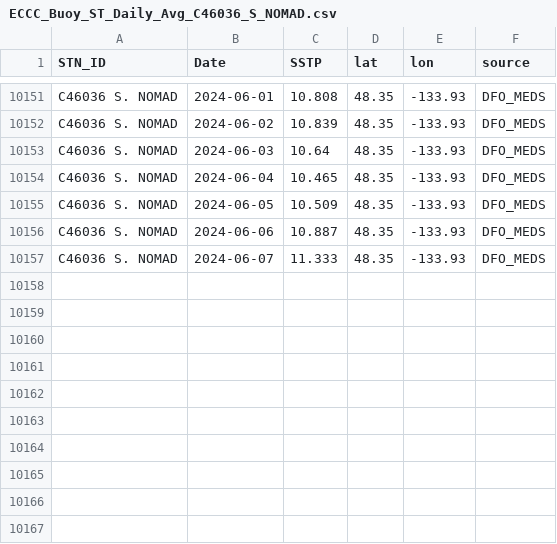
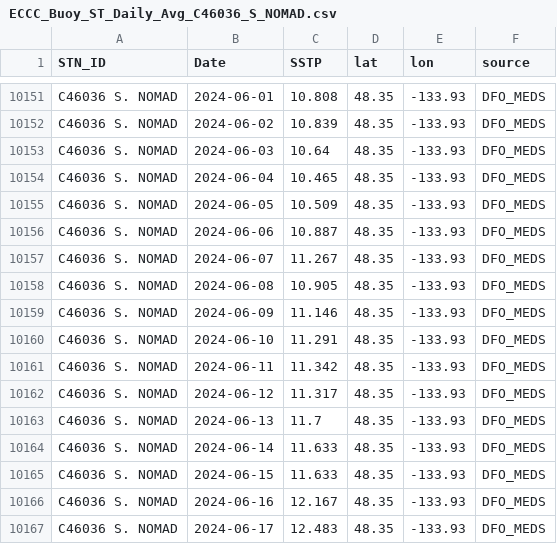
Before and after one commit to IOS-OSD-DPG/Pacific_SST_Monitoring, a CSV file: data/buoy_ST_daily/ECCC_Buoy_ST_Daily_Avg_C46036_S_NOMAD.csv, drawn as a sheet; only a part is shown, gaps mark what is left out.

```diff
--- a/data/buoy_ST_daily/ECCC_Buoy_ST_Daily_Avg_C46036_S_NOMAD.csv
+++ b/data/buoy_ST_daily/ECCC_Buoy_ST_Daily_Avg_C46036_S_NOMAD.csv
@@ -10156,2 +10156,12 @@
 "C46036 S. NOMAD",2024-06-06,10.887,48.35,-133.93,"DFO_MEDS"
-"C46036 S. NOMAD",2024-06-07,11.333,48.35,-133.93,"DFO_MEDS"
+"C46036 S. NOMAD",2024-06-07,11.267,48.35,-133.93,"DFO_MEDS"
+"C46036 S. NOMAD",2024-06-08,10.905,48.35,-133.93,"DFO_MEDS"
+"C46036 S. NOMAD",2024-06-09,11.146,48.35,-133.93,"DFO_MEDS"
+"C46036 S. NOMAD",2024-06-10,11.291,48.35,-133.93,"DFO_MEDS"
+"C46036 S. NOMAD",2024-06-11,11.342,48.35,-133.93,"DFO_MEDS"
+"C46036 S. NOMAD",2024-06-12,11.317,48.35,-133.93,"DFO_MEDS"
+"C46036 S. NOMAD",2024-06-13,11.7,48.35,-133.93,"DFO_MEDS"
+"C46036 S. NOMAD",2024-06-14,11.633,48.35,-133.93,"DFO_MEDS"
+"C46036 S. NOMAD",2024-06-15,11.633,48.35,-133.93,"DFO_MEDS"
+"C46036 S. NOMAD",2024-06-16,12.167,48.35,-133.93,"DFO_MEDS"
+"C46036 S. NOMAD",2024-06-17,12.483,48.35,-133.93,"DFO_MEDS"
```
Also changed, not shown: data/buoy_ST_daily/ECCC_Buoy_ST_Daily_Avg_C46145_Central_Dixon_Entrance.csv, data/buoy_ST_daily/ECCC_Buoy_ST_Daily_Avg_C46147_S_Moresby.csv, 22 other files.
